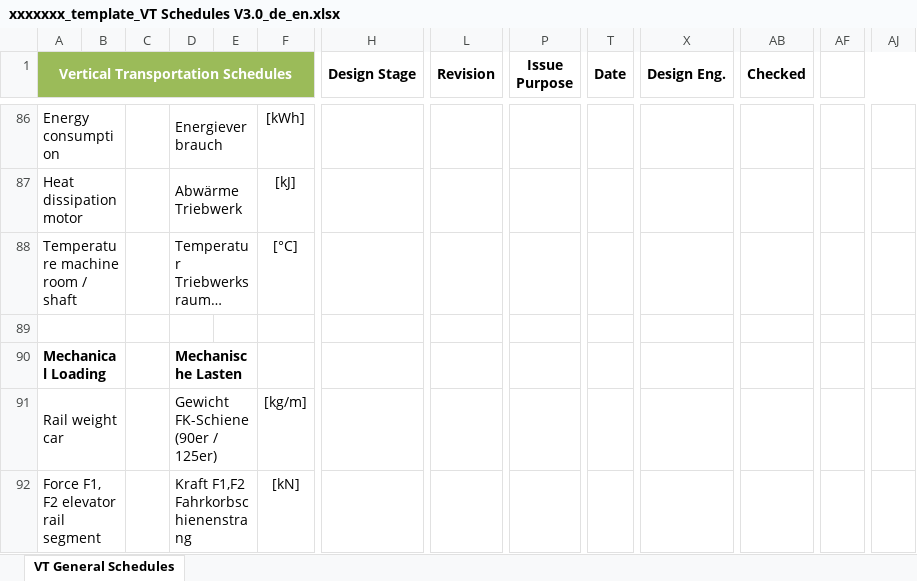
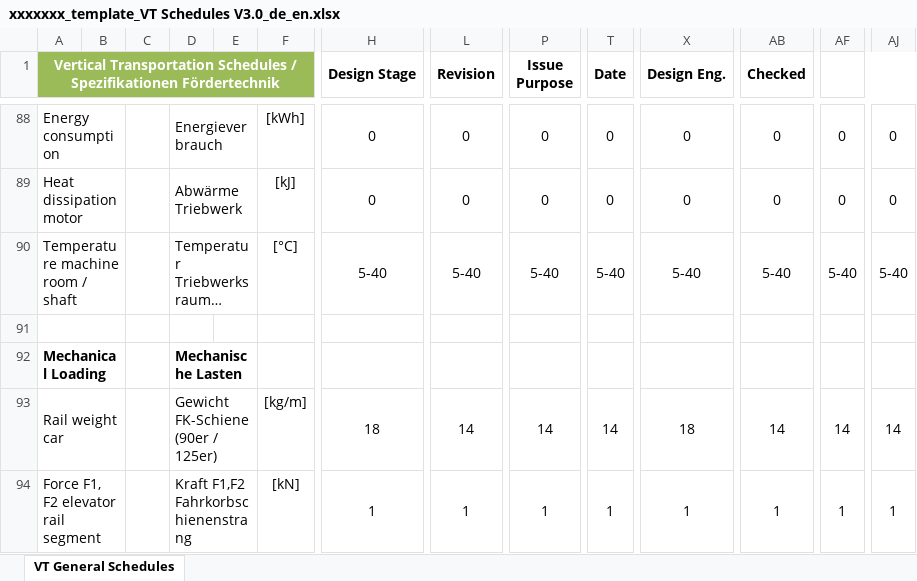
Before and after one commit to BuroHappoldLegacySoup/LiftDesign, an Excel workbook: xxxxxxx_template_VT Schedules V3.0_de_en.xlsx, sheet VT General Schedules, drawn as a sheet; only a part is shown, gaps mark what is left out; long unchanged cells end in …; values as stored, in another font and other column widths than the file's, no borders; charts and pictures not drawn; addresses are those after the commit; the diff covers the shown part only; the diff names each change by its address in the sheet, - before the commit and + after, or states it on an @@ line.

```diff
--- a/xxxxxxx_template_VT Schedules V3.0_de_en.xlsx (sheet VT General Schedules)
+++ b/xxxxxxx_template_VT Schedules V3.0_de_en.xlsx (sheet VT General Schedules)
-A1: …Transportation Schedules
+A1: …Transportation Schedules / Spezifikationen Fördertechnik
-B1:F1 fill: none
+B1:F1 fill: #9BBB59
-H88:H89 (Design Stage): (empty)
+H88:H89 (Design Stage): 0
-L88:L89 (Revision): (empty)
+L88:L89 (Revision): 0
-P88:P89 (Issue Purpose): (empty)
+P88:P89 (Issue Purpose): 0
-T88:T89 (Date): (empty)
+T88:T89 (Date): 0
-X88:X89 (Design Eng.): (empty)
+X88:X89 (Design Eng.): 0
-AB88:AB89 (Checked): (empty)
+AB88:AB89 (Checked): 0
-AF88:AF89: (empty)
+AF88:AF89: 0
-AJ88:AJ89: (empty)
+AJ88:AJ89: 0
-H90 (Design Stage): (empty)
+H90 (Design Stage): 5-40
-L90 (Revision): (empty)
+L90 (Revision): 5-40
-P90 (Issue Purpose): (empty)
+P90 (Issue Purpose): 5-40
-T90 (Date): (empty)
+T90 (Date): 5-40
-X90 (Design Eng.): (empty)
+X90 (Design Eng.): 5-40
-AB90 (Checked): (empty)
+AB90 (Checked): 5-40
-AF90: (empty)
+AF90: 5-40
-AJ90: (empty)
+AJ90: 5-40
-H93 (Design Stage): (empty)
+H93 (Design Stage): 18
-L93 (Revision): (empty)
+L93 (Revision): 14
-P93 (Issue Purpose): (empty)
+P93 (Issue Purpose): 14
-T93 (Date): (empty)
+T93 (Date): 14
-X93 (Design Eng.): (empty)
+X93 (Design Eng.): 18
-AB93 (Checked): (empty)
+AB93 (Checked): 14
-AF93: (empty)
+AF93: 14
-AJ93: (empty)
+AJ93: 14
-H94 (Design Stage): (empty)
+H94 (Design Stage): 1
-L94 (Revision): (empty)
+L94 (Revision): 1
-P94 (Issue Purpose): (empty)
+P94 (Issue Purpose): 1
-T94 (Date): (empty)
+T94 (Date): 1
-X94 (Design Eng.): (empty)
+X94 (Design Eng.): 1
-AB94 (Checked): (empty)
+AB94 (Checked): 1
-AF94: (empty)
+AF94: 1
-AJ94: (empty)
+AJ94: 1
```
Also changed, not shown: 4 added rows, 1 removed row, 190 edited cells, cell formats and merged cells elsewhere in this sheet, charts or pictures, 17 other files.
